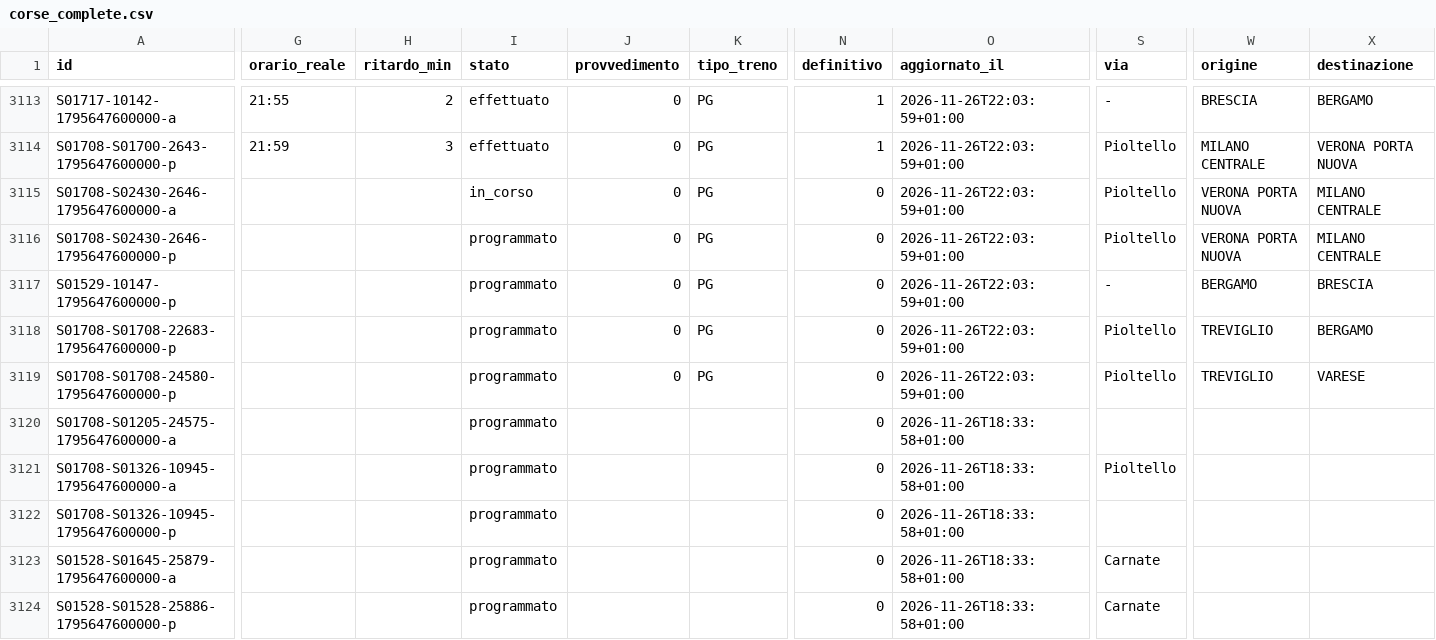
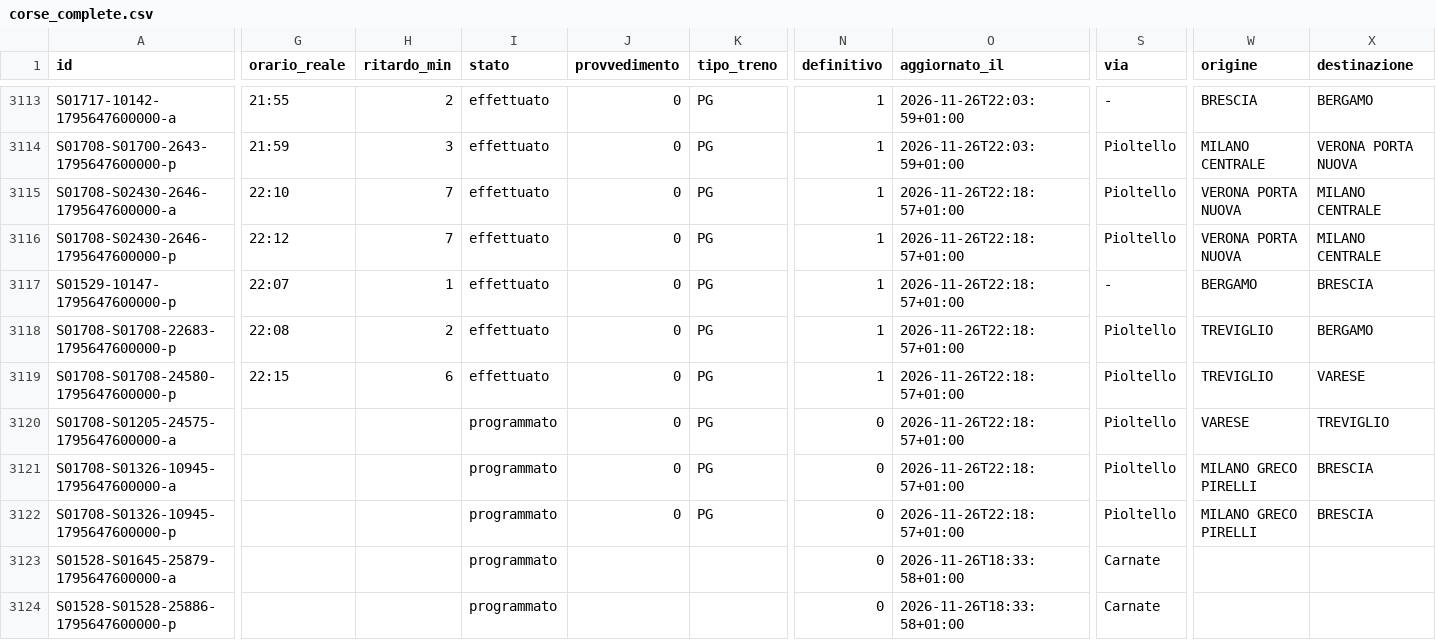
Before and after one commit to lucabonzanni/monitor-treni-bergamo, a CSV file: docs/dati/corse_complete.csv, drawn as a sheet; only a part is shown, gaps mark what is left out; the diff names each change by its address in the sheet, - before the commit and + after, or states it on an @@ line.

```diff
--- a/docs/dati/corse_complete.csv
+++ b/docs/dati/corse_complete.csv
-G3115 (orario_reale): (empty)
+G3115 (orario_reale): 22:10
-H3115:H3116 (ritardo_min): (empty)
+H3115:H3116 (ritardo_min): 7
-I3115 (stato): in_corso
+I3115 (stato): effettuato
-N3115:N3119 (definitivo): 0
+N3115:N3119 (definitivo): 1
-O3115:O3119 (aggiornato_il): 2026-11-26T22:03:59+01:00
+O3115:O3119 (aggiornato_il): 2026-11-26T22:18:57+01:00
-G3116 (orario_reale): (empty)
+G3116 (orario_reale): 22:12
-I3116:I3119 (stato): programmato
+I3116:I3119 (stato): effettuato
-G3117 (orario_reale): (empty)
+G3117 (orario_reale): 22:07
-H3117 (ritardo_min): (empty)
+H3117 (ritardo_min): 1
-G3118 (orario_reale): (empty)
+G3118 (orario_reale): 22:08
-H3118 (ritardo_min): (empty)
+H3118 (ritardo_min): 2
-G3119 (orario_reale): (empty)
+G3119 (orario_reale): 22:15
-H3119 (ritardo_min): (empty)
+H3119 (ritardo_min): 6
-J3120:J3122 (provvedimento): (empty)
+J3120:J3122 (provvedimento): 0
-K3120:K3122 (tipo_treno): (empty)
+K3120:K3122 (tipo_treno): PG
-O3120:O3122 (aggiornato_il): 2026-11-26T18:33:58+01:00
+O3120:O3122 (aggiornato_il): 2026-11-26T22:18:57+01:00
-S3120 (via): (empty)
+S3120 (via): Pioltello
-W3120 (origine): (empty)
+W3120 (origine): VARESE
-X3120 (destinazione): (empty)
+X3120 (destinazione): TREVIGLIO
-W3121:W3122 (origine): (empty)
+W3121:W3122 (origine): MILANO GRECO PIRELLI
-X3121:X3122 (destinazione): (empty)
+X3121:X3122 (destinazione): BRESCIA
-S3122 (via): (empty)
+S3122 (via): Pioltello
```
Also changed, not shown: docs/dati/corse/2026-11-26.csv, 2 other files.
